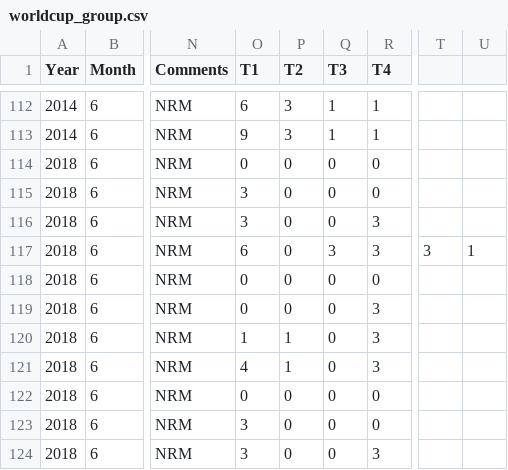
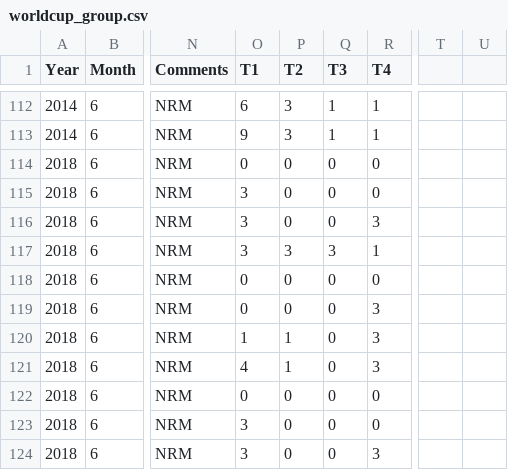
Before and after one commit to liuweihust/worldcupodds, a CSV file: data/worldcup_group.csv, drawn as a sheet; only a part is shown, gaps mark what is left out; the diff names each change by its address in the sheet, - before the commit and + after, or states it on an @@ line.

Commit message:
change data column

```diff
--- a/data/worldcup_group.csv
+++ b/data/worldcup_group.csv
-O117 (T1): 6
+O117 (T1): 3
-P117 (T2): 0
+P117 (T2): 3
-R117 (T4): 3
+R117 (T4): 1
-T117: 3
+T117: (empty)
-U117: 1
+U117: (empty)
```
